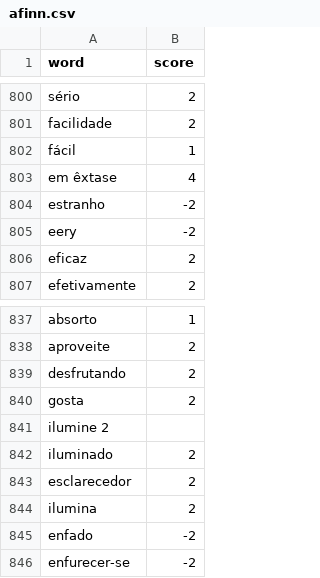
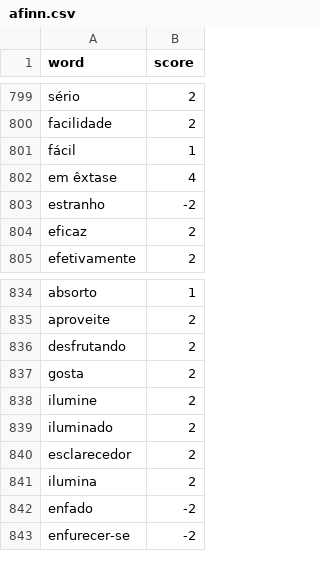
Before and after one commit to obscure-network/sentimental, a CSV file: sentimental/word_list/afinn.csv, drawn as a sheet; only a part is shown, gaps mark what is left out; the diff covers the shown part only.

```diff
--- a/sentimental/word_list/afinn.csv
+++ b/sentimental/word_list/afinn.csv
@@ -804,3 +803,2 @@ em êxtase, 4
 estranho, -2
-eery, -2
 eficaz, 2
@@ -840,3 +837,3 @@ desfrutando, 2
 gosta, 2
-ilumine 2
+ilumine, 2
 iluminado, 2
```
Also changed, not shown: 6 added rows and 9 removed rows elsewhere in this file.
